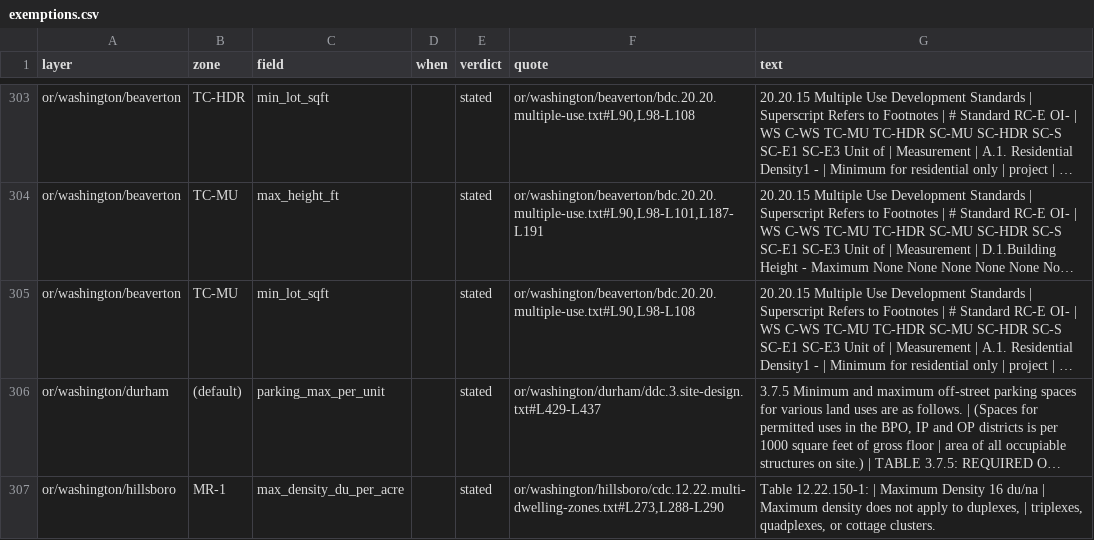
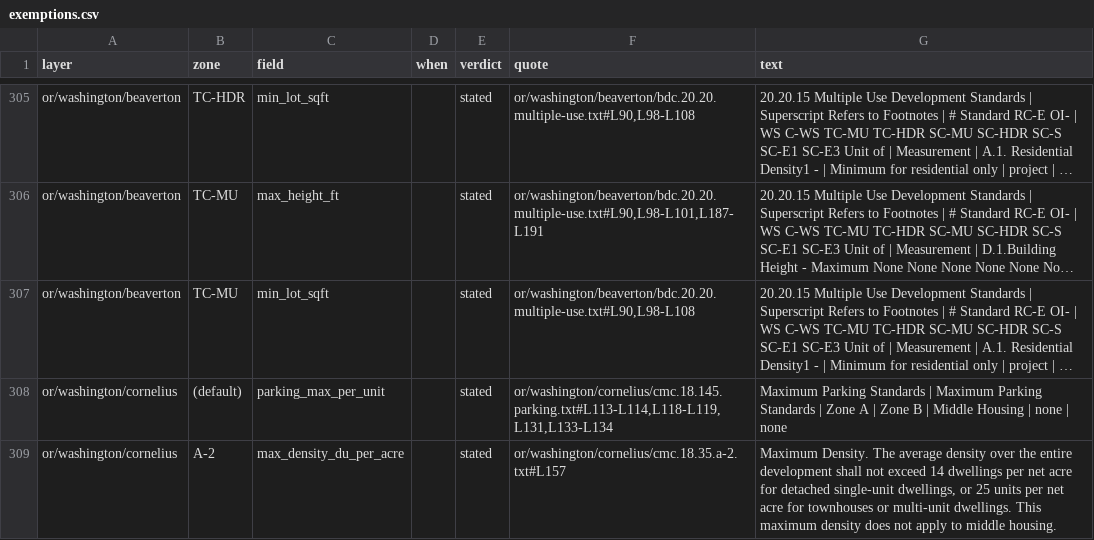
Before and after one commit to hahmlet/vicinitideals, a CSV file: data/flats/exemptions.csv, drawn as a sheet; only a part is shown, gaps mark what is left out; the shorter side is filled out with more unchanged rows; long unchanged cells end in …; the diff covers the shown part only; the diff names each change by its address in the sheet, - before the commit and + after, or states it on an @@ line.

```diff
--- a/data/flats/exemptions.csv
+++ b/data/flats/exemptions.csv
+row 308: or/washington/cornelius | (default) | parking_max_per_unit |  | stated | or/washington/cornelius/cmc.18.145.parking.txt#L113-L114,L118-L119,L131,L133-L134 | Maximum Parking Standards | Maximum Parking Standards | Zone A | Zone B | Middle Housing | none | none
+row 309: or/washington/cornelius | A-2 | max_density_du_per_acre |  | stated | or/washington/cornelius/cmc.18.35.a-2.txt#L157 | Maximum Density. The average density over the entire development shall not exceed 14 dwellings per net acre for detached single-unit dwellings, or 25 units per net acre for townhouses or multi-unit dwellings. This maximum density does not apply to middle housing.
```
Also changed, not shown: 5 added rows elsewhere in this file, 16 other files.
